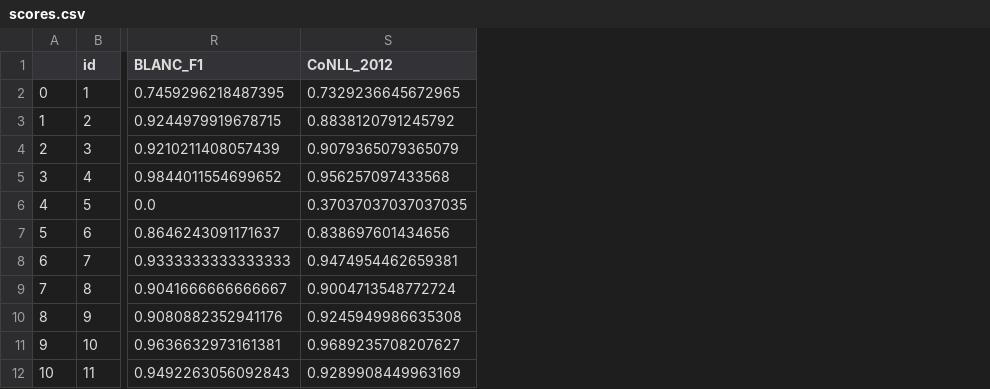
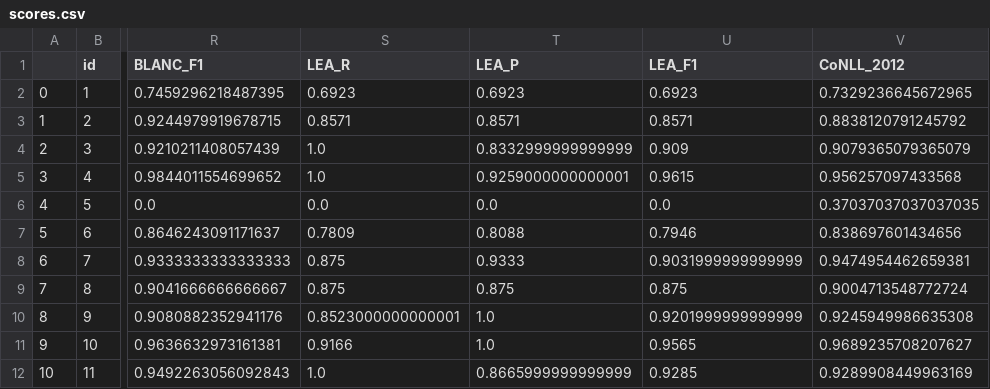
Before and after one commit to project178/coref-metrics-vs-humans, a CSV file: scores.csv, drawn as a sheet; only a part is shown, gaps mark what is left out; the diff names each change by its address in the sheet, - before the commit and + after, or states it on an @@ line.

Commit message:
LEA added

```diff
--- a/scores.csv
+++ b/scores.csv
+column S (LEA_R), rows 2-12: 0.6923 | 0.8571 | 1.0 | 1.0 | 0.0 | 0.7809 | 0.875 | 0.875 | 0.8523000000000001 | 0.9166 | 1.0
+column T (LEA_P), rows 2-12: 0.6923 | 0.8571 | 0.8332999999999999 | 0.9259000000000001 | 0.0 | 0.8088 | 0.9333 | 0.875 | 1.0 | 1.0 | 0.8665999999999999
+column U (LEA_F1), rows 2-12: 0.6923 | 0.8571 | 0.909 | 0.9615 | 0.0 | 0.7946 | 0.9031999999999999 | 0.875 | 0.9201999999999999 | 0.9565 | 0.9285
```
